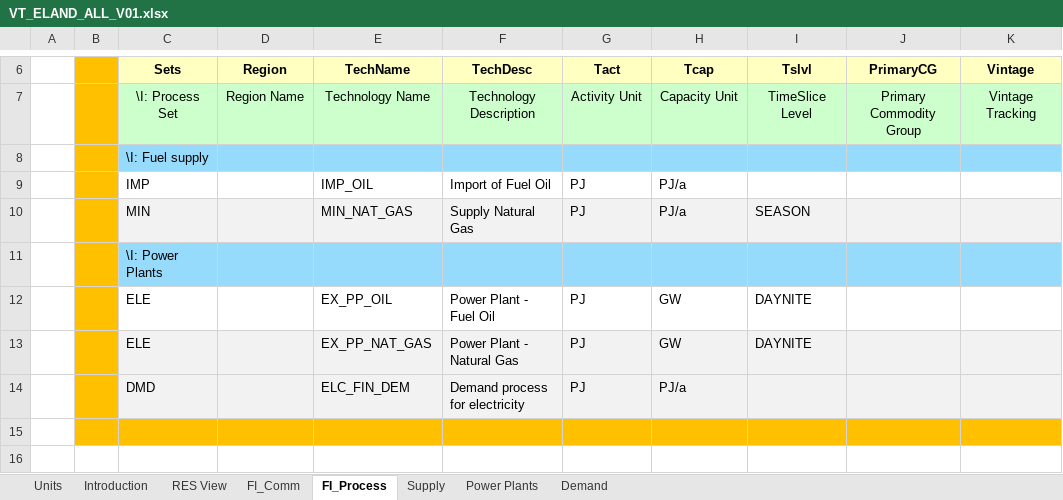
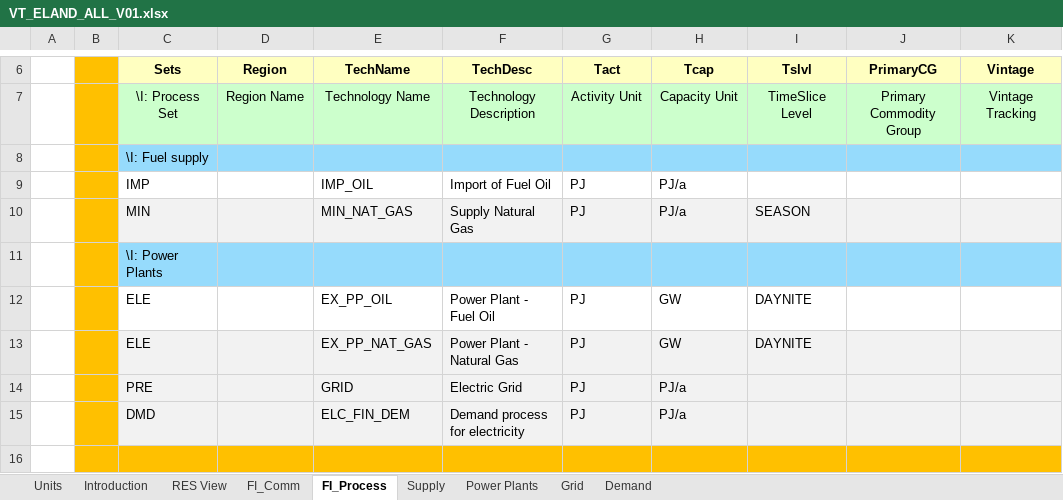
Before and after one commit to Piotr352/IERP, an Excel workbook: VT_ELAND_ALL_V01.xlsx, sheet FI_Process, drawn as a sheet; only a part is shown, gaps mark what is left out; the shorter side is filled out with more unchanged rows; values as stored, in another font and other column widths than the file's, no borders; the diff names each change by its address in the sheet, - before the commit and + after, or states it on an @@ line.

```diff
--- a/VT_ELAND_ALL_V01.xlsx (sheet FI_Process)
+++ b/VT_ELAND_ALL_V01.xlsx (sheet FI_Process)
+sheet tab: Grid
+row 14:  |  | PRE |  | GRID | Electric Grid | PJ | PJ/a
```
Also changed, not shown: sheet FI_Comm, sheet Demand, formulas that keep their value.
